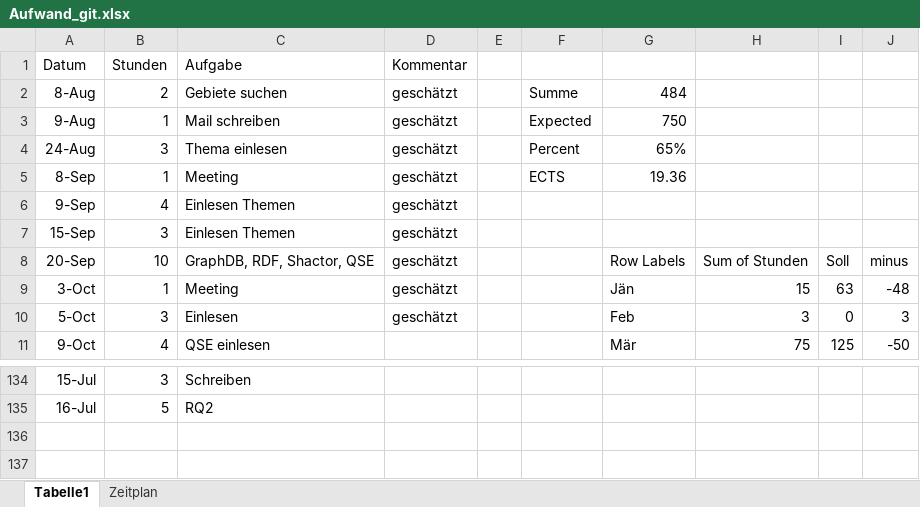
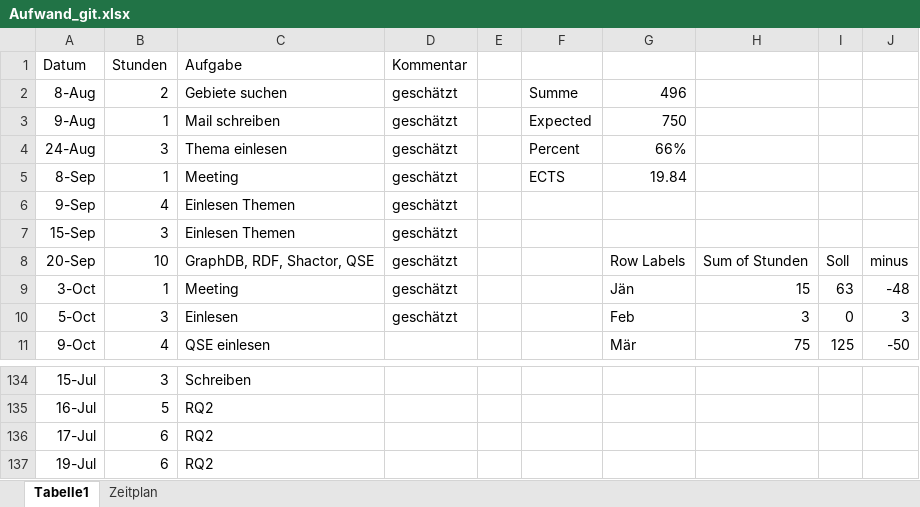
Before and after one commit to Eva0410/QseEvolvingKg, an Excel workbook: QseEvolvingKgWebApp/notes/Aufwand_git.xlsx, sheet Tabelle1, drawn as a sheet; only a part is shown, gaps mark what is left out; values as stored, in another font and other column widths than the file's, no borders; charts and pictures not drawn; the diff names each change by its address in the sheet, - before the commit and + after, or states it on an @@ line.

```diff
--- a/QseEvolvingKgWebApp/notes/Aufwand_git.xlsx (sheet Tabelle1)
+++ b/QseEvolvingKgWebApp/notes/Aufwand_git.xlsx (sheet Tabelle1)
-G2: 484
+G2: 496
-G4: 65%
+G4: 66%
-G5: 19.36
+G5: 19.84
+row 136: 17-Jul | 6 | RQ2
+row 137: 19-Jul | 6 | RQ2
```
Also changed, not shown: 4 other files.
